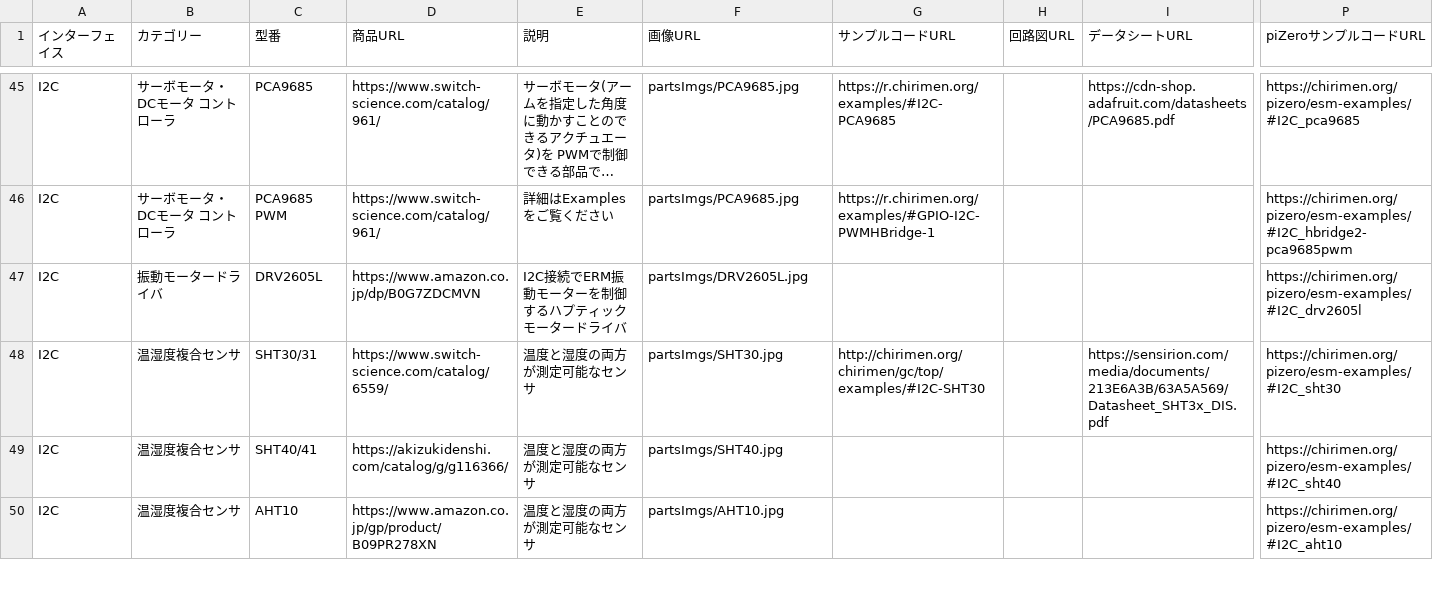
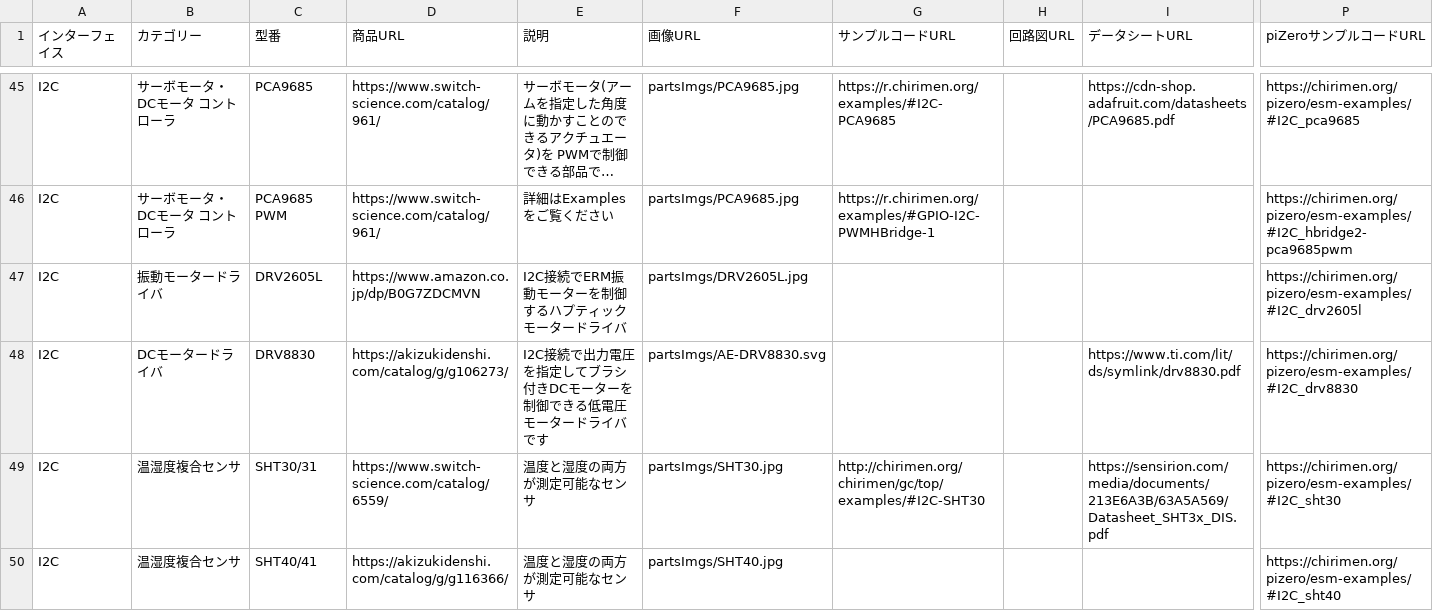
Before and after one commit to chirimen-oh/chirimen.org, a CSV file: _data/partslist.csv, drawn as a sheet; only a part is shown, gaps mark what is left out; the shorter side is filled out with more unchanged rows; long unchanged cells end in …; rows hold the shown columns only; the diff names each change by its address in the sheet, - before the commit and + after, or states it on an @@ line.

Commit message:
Add DRV8830 DC motor driver part and examples

```diff
--- a/_data/partslist.csv
+++ b/_data/partslist.csv
+row 48: I2C | DCモータードライバ | DRV8830 | https://akizukidenshi.com/catalog/g/g106273/ | I2C接続で出力電圧を指定してブラシ付きDCモーターを制御できる低電圧モータードライバです | partsImgs/AE-DRV8830.svg |  |  | https://www.ti.com/lit/ds/symlink/drv8830.pdf | https://chirimen.org/pizero/esm-examples/#I2C_drv8830
```
Also changed, not shown: 4 other files.
